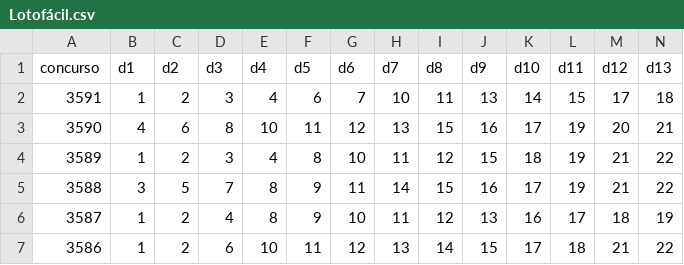
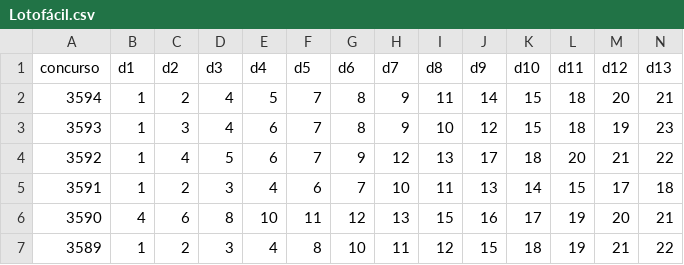
Before and after one commit to marceloteck/IA_TREVO4FOLHAS, a CSV file: data/planilhas/Lotofácil.csv, drawn as a sheet; only a part is shown; the shorter side is filled out with more unchanged rows; rows hold the shown columns only; the diff names each change by its address in the sheet, - before the commit and + after, or states it on an @@ line.

```diff
--- a/data/planilhas/Lotofácil.csv
+++ b/data/planilhas/Lotofácil.csv
+row 2: 3594 | 1 | 2 | 4 | 5 | 7 | 8 | 9 | 11 | 14 | 15 | 18 | 20 | 21
+row 3: 3593 | 1 | 3 | 4 | 6 | 7 | 8 | 9 | 10 | 12 | 15 | 18 | 19 | 23
+row 4: 3592 | 1 | 4 | 5 | 6 | 7 | 9 | 12 | 13 | 17 | 18 | 20 | 21 | 22
```
Also changed, not shown: 4 other files.
